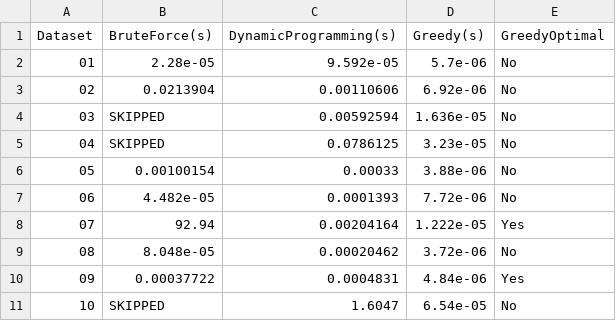
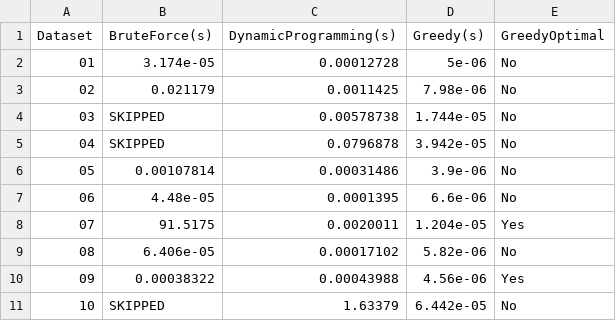
Before and after one commit to GCMadureira/DA-Projects, a CSV file: Project2/results/benchmark_results.csv, drawn as a sheet.

Commit message:
Added Results from benchmarking

```diff
--- a/Project2/results/benchmark_results.csv
+++ b/Project2/results/benchmark_results.csv
@@ -1,11 +1,11 @@
 Dataset,BruteForce(s),DynamicProgramming(s),Greedy(s),GreedyOptimal
-01,2.28e-05,9.592e-05,5.7e-06,No
-02,0.0213904,0.00110606,6.92e-06,No
-03,SKIPPED,0.00592594,1.636e-05,No
-04,SKIPPED,0.0786125,3.23e-05,No
-05,0.00100154,0.00033,3.88e-06,No
-06,4.482e-05,0.0001393,7.72e-06,No
-07,92.94,0.00204164,1.222e-05,Yes
-08,8.048e-05,0.00020462,3.72e-06,No
-09,0.00037722,0.0004831,4.84e-06,Yes
-10,SKIPPED,1.6047,6.54e-05,No
+01,3.174e-05,0.00012728,5e-06,No
+02,0.021179,0.0011425,7.98e-06,No
+03,SKIPPED,0.00578738,1.744e-05,No
+04,SKIPPED,0.0796878,3.942e-05,No
+05,0.00107814,0.00031486,3.9e-06,No
+06,4.48e-05,0.0001395,6.6e-06,No
+07,91.5175,0.0020011,1.204e-05,Yes
+08,6.406e-05,0.00017102,5.82e-06,No
+09,0.00038322,0.00043988,4.56e-06,Yes
+10,SKIPPED,1.63379,6.442e-05,No
```
Also changed, not shown: 1 other file.
